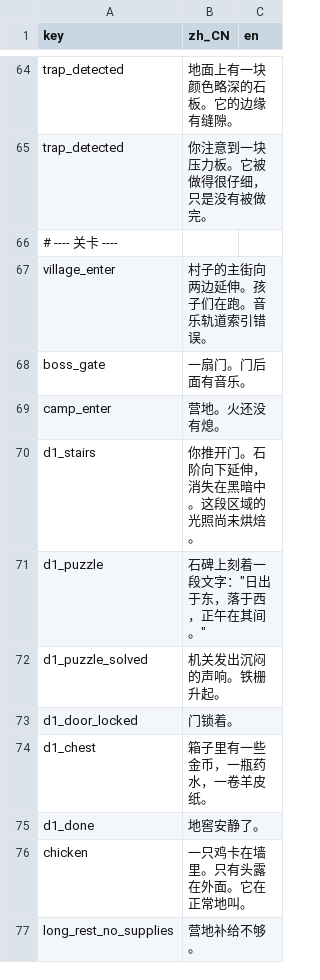
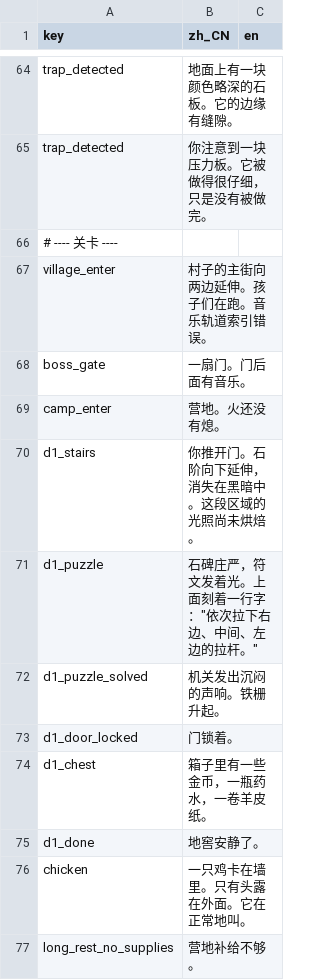
Before and after one commit to rdfzjack/InDev, a TSV file: data/text/narrator.tsv, drawn as a sheet; only a part is shown, gaps mark what is left out.

```diff
--- a/data/text/narrator.tsv
+++ b/data/text/narrator.tsv
@@ -70,3 +70,3 @@ camp_enter	营地。火还没有熄。
 d1_stairs	你推开门。石阶向下延伸，消失在黑暗中。这段区域的光照尚未烘焙。	
-d1_puzzle	石碑上刻着一段文字："日出于东，落于西，正午在其间。"	
+d1_puzzle	石碑庄严，符文发着光。上面刻着一行字："依次拉下右边、中间、左边的拉杆。"	
 d1_puzzle_solved	机关发出沉闷的声响。铁栅升起。	
```
Also changed, not shown: data/glitches.tsv, data/text/banter.tsv, 26 other files.
